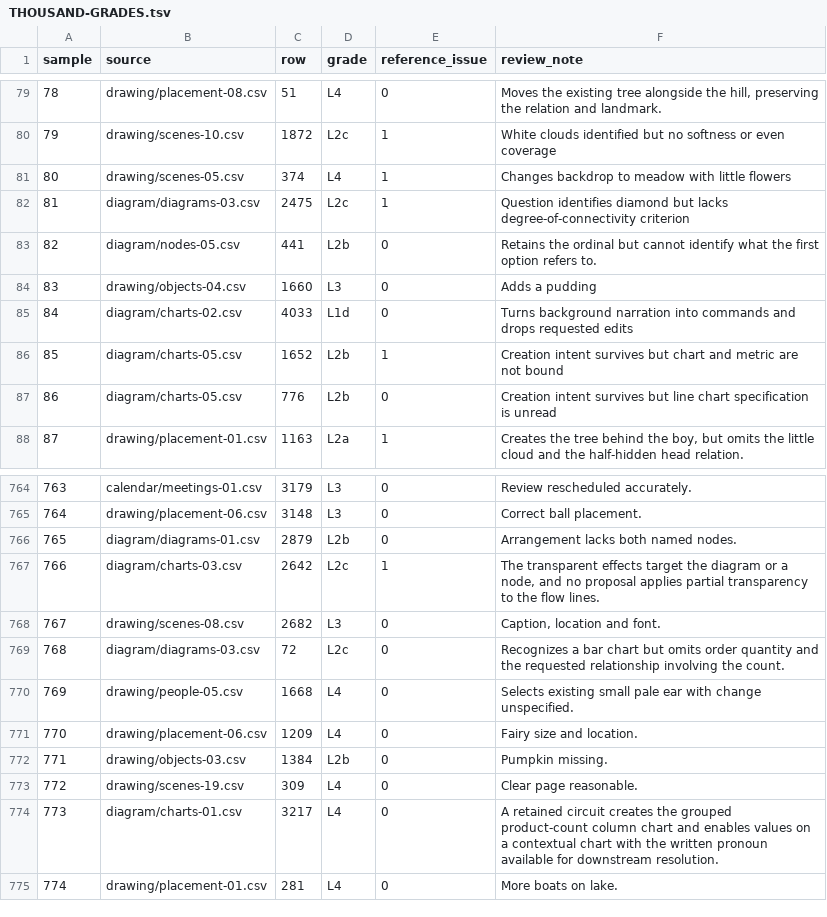
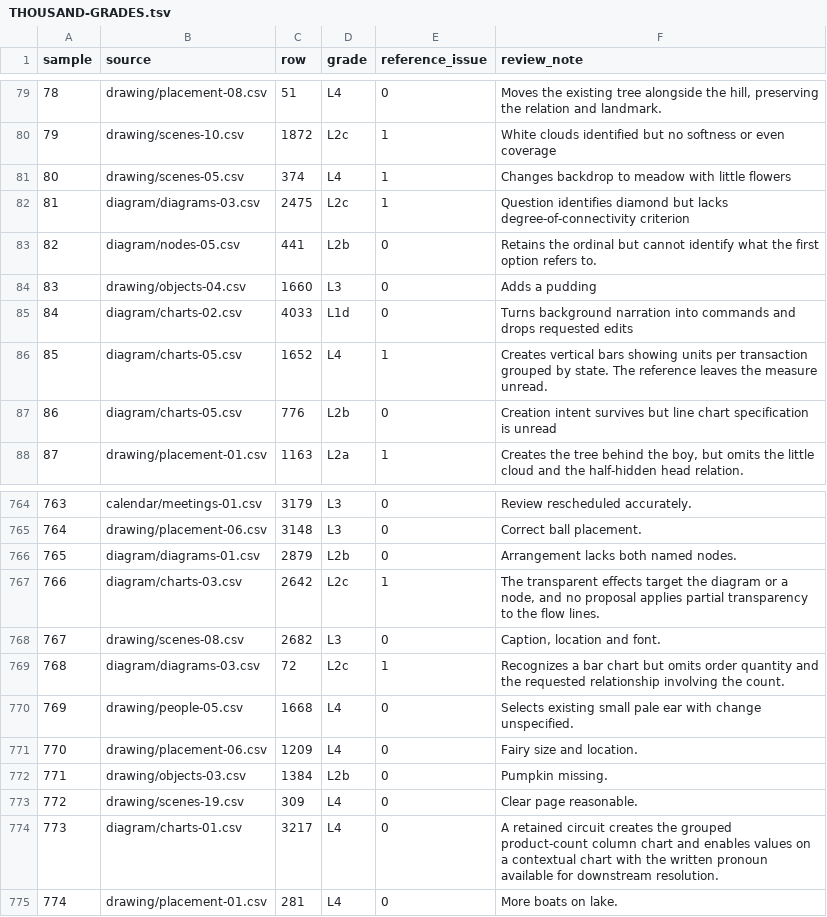
Before and after one commit to ml-circuits-research/pro-formaliser, a TSV file: eval/THOUSAND-GRADES.tsv, drawn as a sheet; only a part is shown, gaps mark what is left out.

Commit message:
Record analytical gains on both held-out samples

```diff
--- a/eval/THOUSAND-GRADES.tsv
+++ b/eval/THOUSAND-GRADES.tsv
@@ -85,3 +85,3 @@ sample	source	row	grade	reference_issue	review_note
 84	diagram/charts-02.csv	4033	L1d	0	Turns background narration into commands and drops requested edits
-85	diagram/charts-05.csv	1652	L2b	1	Creation intent survives but chart and metric are not bound
+85	diagram/charts-05.csv	1652	L4	1	Creates vertical bars showing units per transaction grouped by state. The reference leaves the measure unread.
 86	diagram/charts-05.csv	776	L2b	0	Creation intent survives but line chart specification is unread
@@ -768,3 +768,3 @@ sample	source	row	grade	reference_issue	review_note
 767	drawing/scenes-08.csv	2682	L3	0	Caption, location and font.
-768	diagram/diagrams-03.csv	72	L2c	0	Recognizes a bar chart but omits order quantity and the requested relationship involving the count.
+768	diagram/diagrams-03.csv	72	L2c	1	Recognizes a bar chart but omits order quantity and the requested relationship involving the count.
 769	drawing/people-05.csv	1668	L4	0	Selects existing small pale ear with change unspecified.
```
Also changed, not shown: 5 other files.
